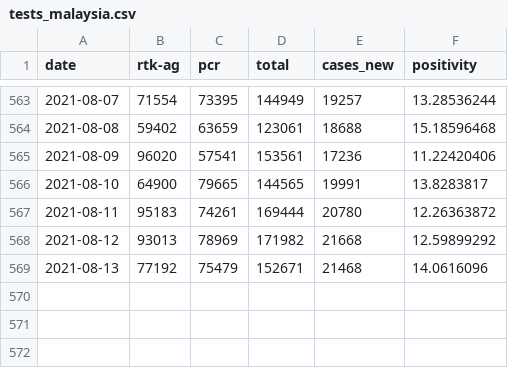
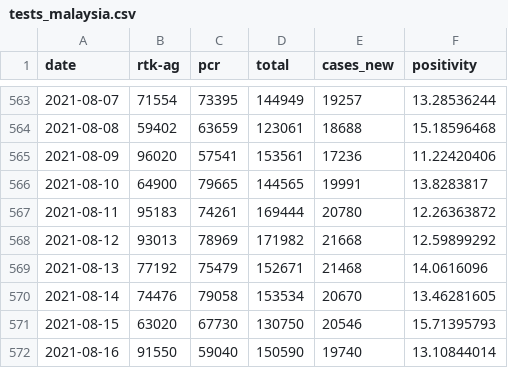
Before and after one commit to weitheng/covid19-public, a CSV file: epidemic/tests_malaysia.csv, drawn as a sheet; only a part is shown, gaps mark what is left out.

Commit message:
Update till 16th August

```diff
--- a/epidemic/tests_malaysia.csv
+++ b/epidemic/tests_malaysia.csv
@@ -569 +569,4 @@ date,rtk-ag,pcr,total,cases_new,positivity
 2021-08-13,77192,75479,152671,21468,14.0616096
+2021-08-14,74476,79058,153534,20670,13.46281605
+2021-08-15,63020,67730,130750,20546,15.71395793
+2021-08-16,91550,59040,150590,19740,13.10844014
```
